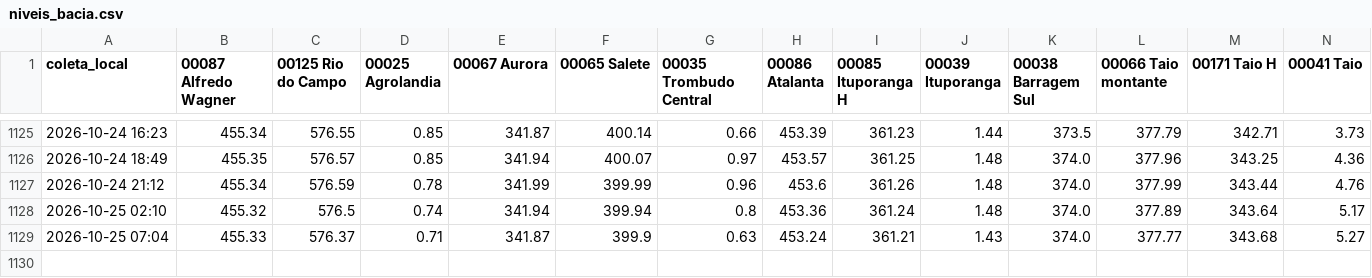
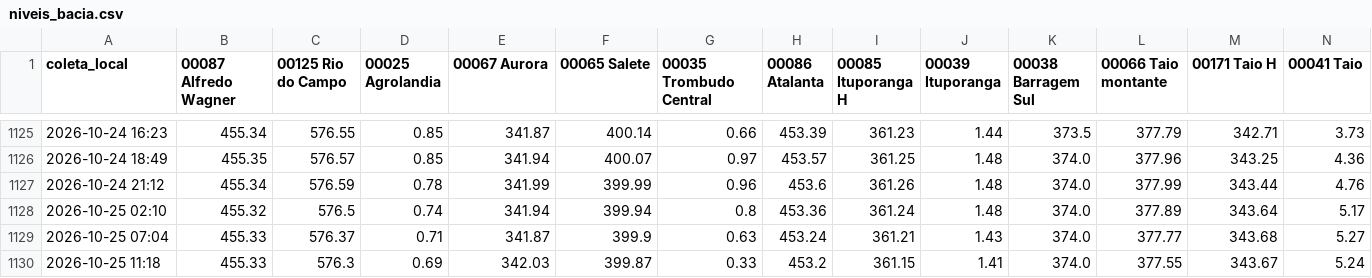
Before and after one commit to jonevaldorech-spec/alerta-cheia-riodosul, a CSV file: dados/niveis_bacia.csv, drawn as a sheet; only a part is shown, gaps mark what is left out; rows hold the shown columns only; the diff names each change by its address in the sheet, - before the commit and + after, or states it on an @@ line.

```diff
--- a/dados/niveis_bacia.csv
+++ b/dados/niveis_bacia.csv
+row 1130: 2026-10-25 11:18 | 455.33 | 576.3 | 0.69 | 342.03 | 399.87 | 0.33 | 453.2 | 361.15 | 1.41 | 374.0 | 377.55 | 343.67 | 5.24
```
Also changed, not shown: dados/barragens.csv, dados/kanitz.csv, 5 other files.
